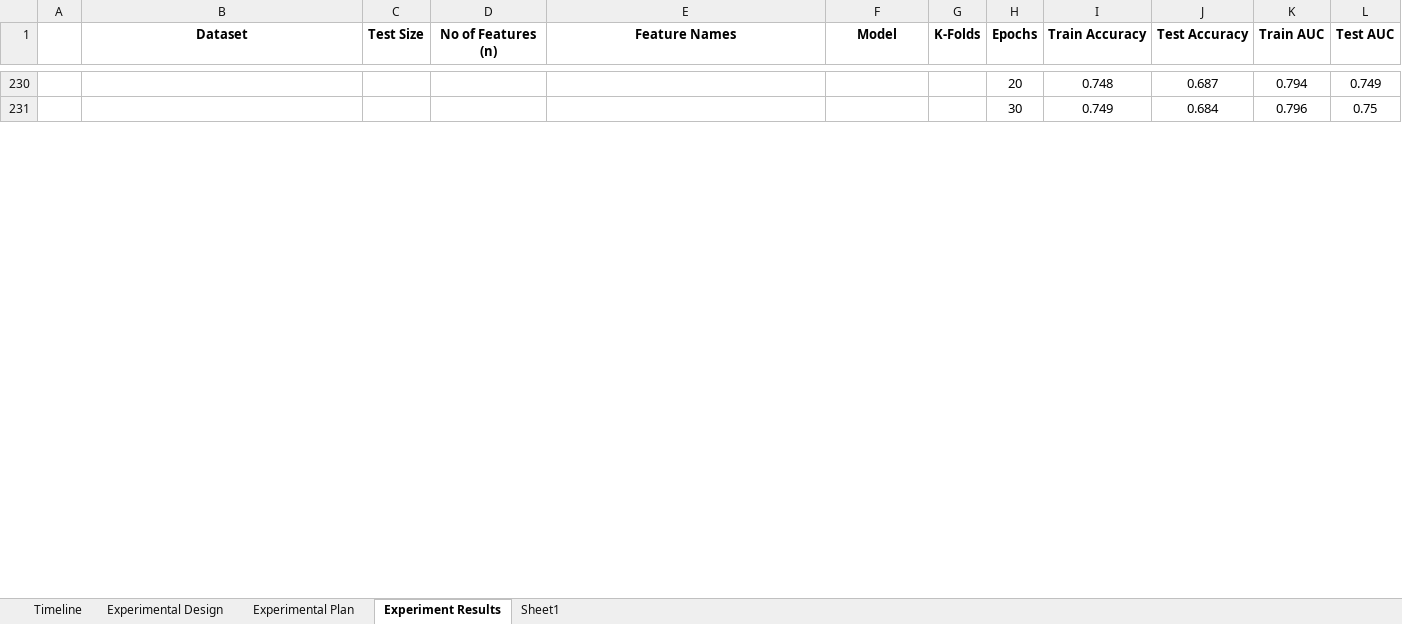
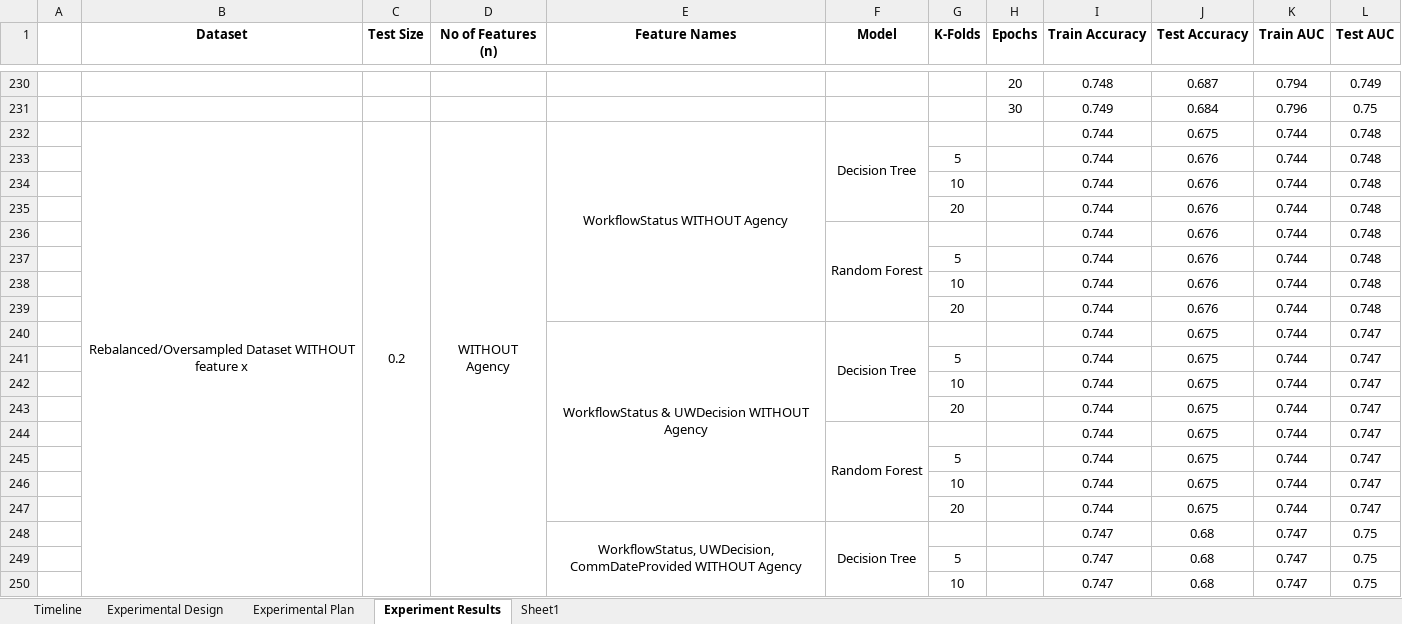
Before and after one commit to greg-la/MSc-Capstone, an Excel workbook: Timeline.xlsx, sheet Experiment Results, drawn as a sheet; only a part is shown, gaps mark what is left out; values as stored, in another font and other column widths than the file's, no borders; conditional formats not drawn; the diff covers the shown part only; the diff names each change by its address in the sheet, - before the commit and + after, or states it on an @@ line.

Commit message:
Ran Experiments to test the impact of features that are most highly correlated with application conversion or have the highest feature importance scores
The absence of Agency and WorkflowStatus resulted in poorer performance, indicating that these have the greatest impact on the accuracy and AUC. The absence of UWDecision and CommDateProvided had little to no impact on performance, suggesting these have lesser impact of accuracy and AUC.

```diff
--- a/Timeline.xlsx (sheet Experiment Results)
+++ b/Timeline.xlsx (sheet Experiment Results)
+row 232:  | Rebalanced/Oversampled Dataset WITHOUT feature x | 0.2 | WITHOUT Agency | WorkflowStatus WITHOUT Agency | Decision Tree |  |  | 0.744 | 0.675 | 0.744 | 0.748
+row 233:  |  |  |  |  |  | 5 |  | 0.744 | 0.676 | 0.744 | 0.748
+row 234:  |  |  |  |  |  | 10 |  | 0.744 | 0.676 | 0.744 | 0.748
+row 235:  |  |  |  |  |  | 20 |  | 0.744 | 0.676 | 0.744 | 0.748
+row 236:  |  |  |  |  | Random Forest |  |  | 0.744 | 0.676 | 0.744 | 0.748
+row 237:  |  |  |  |  |  | 5 |  | 0.744 | 0.676 | 0.744 | 0.748
+row 238:  |  |  |  |  |  | 10 |  | 0.744 | 0.676 | 0.744 | 0.748
+row 239:  |  |  |  |  |  | 20 |  | 0.744 | 0.676 | 0.744 | 0.748
+row 240:  |  |  |  | WorkflowStatus & UWDecision WITHOUT Agency | Decision Tree |  |  | 0.744 | 0.675 | 0.744 | 0.747
+row 241:  |  |  |  |  |  | 5 |  | 0.744 | 0.675 | 0.744 | 0.747
+row 242:  |  |  |  |  |  | 10 |  | 0.744 | 0.675 | 0.744 | 0.747
+row 243:  |  |  |  |  |  | 20 |  | 0.744 | 0.675 | 0.744 | 0.747
+row 244:  |  |  |  |  | Random Forest |  |  | 0.744 | 0.675 | 0.744 | 0.747
+row 245:  |  |  |  |  |  | 5 |  | 0.744 | 0.675 | 0.744 | 0.747
+row 246:  |  |  |  |  |  | 10 |  | 0.744 | 0.675 | 0.744 | 0.747
+row 247:  |  |  |  |  |  | 20 |  | 0.744 | 0.675 | 0.744 | 0.747
+row 248:  |  |  |  | WorkflowStatus, UWDecision, CommDateProvided WITHOUT Agency | Decision Tree |  |  | 0.747 | 0.68 | 0.747 | 0.75
+row 249:  |  |  |  |  |  | 5 |  | 0.747 | 0.68 | 0.747 | 0.75
+row 250:  |  |  |  |  |  | 10 |  | 0.747 | 0.68 | 0.747 | 0.75
```
Also changed, not shown: 53 added rows elsewhere in this sheet, 2 other files.
